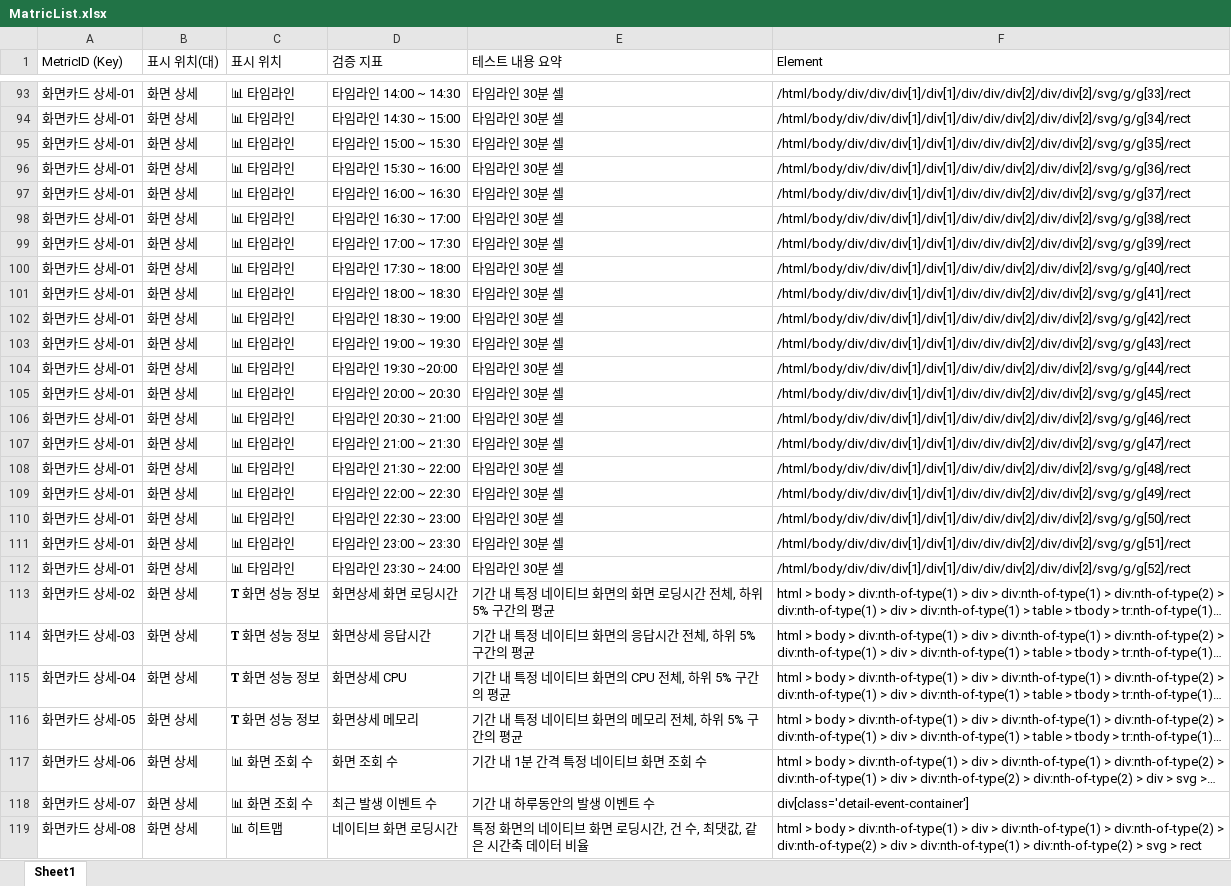
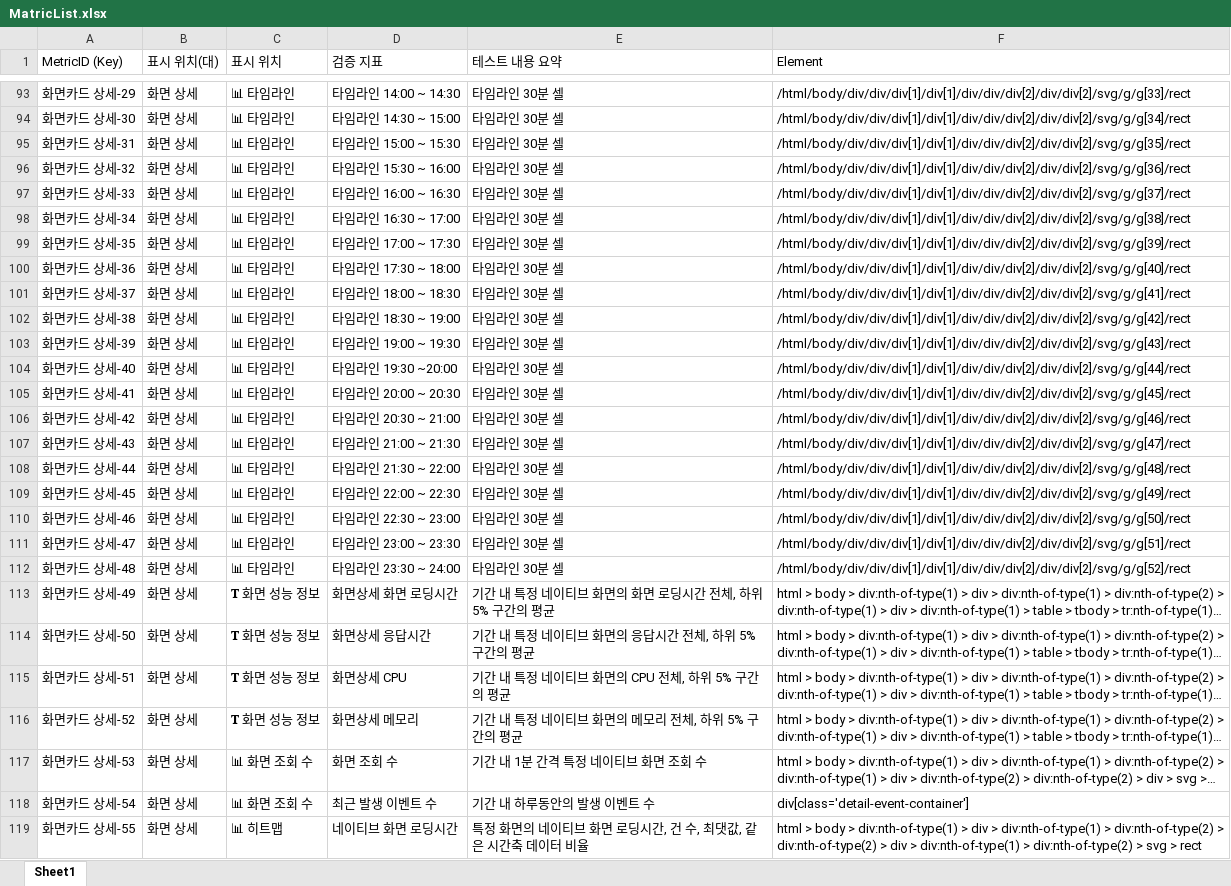
Before and after one commit to onycom-imqa/IMQA-TestSelly, an Excel workbook: SellyExcel/MatricList.xlsx, sheet Sheet1, drawn as a sheet; only a part is shown, gaps mark what is left out; long unchanged cells end in …; values as stored, in another font and other column widths than the file's, no borders; the diff covers the shown part only; the diff names each change by its address in the sheet, - before the commit and + after, or states it on an @@ line.

```diff
--- a/SellyExcel/MatricList.xlsx (sheet Sheet1)
+++ b/SellyExcel/MatricList.xlsx (sheet Sheet1)
-A93 (MetricID (Key)): 화면카드 상세-01
+A93 (MetricID (Key)): 화면카드 상세-29
-A94 (MetricID (Key)): 화면카드 상세-01
+A94 (MetricID (Key)): 화면카드 상세-30
-A95 (MetricID (Key)): 화면카드 상세-01
+A95 (MetricID (Key)): 화면카드 상세-31
-A96 (MetricID (Key)): 화면카드 상세-01
+A96 (MetricID (Key)): 화면카드 상세-32
-A97 (MetricID (Key)): 화면카드 상세-01
+A97 (MetricID (Key)): 화면카드 상세-33
-A98 (MetricID (Key)): 화면카드 상세-01
+A98 (MetricID (Key)): 화면카드 상세-34
-A99 (MetricID (Key)): 화면카드 상세-01
+A99 (MetricID (Key)): 화면카드 상세-35
-A100 (MetricID (Key)): 화면카드 상세-01
+A100 (MetricID (Key)): 화면카드 상세-36
-A101 (MetricID (Key)): 화면카드 상세-01
+A101 (MetricID (Key)): 화면카드 상세-37
-A102 (MetricID (Key)): 화면카드 상세-01
+A102 (MetricID (Key)): 화면카드 상세-38
-A103 (MetricID (Key)): 화면카드 상세-01
+A103 (MetricID (Key)): 화면카드 상세-39
-A104 (MetricID (Key)): 화면카드 상세-01
+A104 (MetricID (Key)): 화면카드 상세-40
-A105 (MetricID (Key)): 화면카드 상세-01
+A105 (MetricID (Key)): 화면카드 상세-41
-A106 (MetricID (Key)): 화면카드 상세-01
+A106 (MetricID (Key)): 화면카드 상세-42
-A107 (MetricID (Key)): 화면카드 상세-01
+A107 (MetricID (Key)): 화면카드 상세-43
-A108 (MetricID (Key)): 화면카드 상세-01
+A108 (MetricID (Key)): 화면카드 상세-44
-A109 (MetricID (Key)): 화면카드 상세-01
+A109 (MetricID (Key)): 화면카드 상세-45
-A110 (MetricID (Key)): 화면카드 상세-01
+A110 (MetricID (Key)): 화면카드 상세-46
-A111 (MetricID (Key)): 화면카드 상세-01
+A111 (MetricID (Key)): 화면카드 상세-47
-A112 (MetricID (Key)): 화면카드 상세-01
+A112 (MetricID (Key)): 화면카드 상세-48
-A113 (MetricID (Key)): 화면카드 상세-02
+A113 (MetricID (Key)): 화면카드 상세-49
-A114 (MetricID (Key)): 화면카드 상세-03
+A114 (MetricID (Key)): 화면카드 상세-50
-A115 (MetricID (Key)): 화면카드 상세-04
+A115 (MetricID (Key)): 화면카드 상세-51
-A116 (MetricID (Key)): 화면카드 상세-05
+A116 (MetricID (Key)): 화면카드 상세-52
-A117 (MetricID (Key)): 화면카드 상세-06
+A117 (MetricID (Key)): 화면카드 상세-53
-A118 (MetricID (Key)): 화면카드 상세-07
+A118 (MetricID (Key)): 화면카드 상세-54
-A119 (MetricID (Key)): 화면카드 상세-08
+A119 (MetricID (Key)): 화면카드 상세-55
```
Also changed, not shown: 201 edited cells elsewhere in this sheet.
